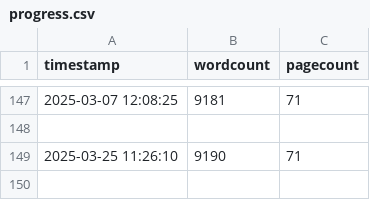
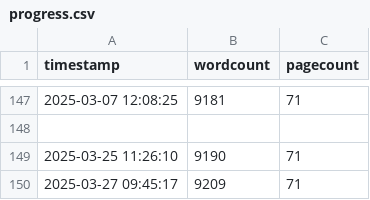
Before and after one commit to jackkraus/Jack-MS-Thesis-Draft, a CSV file: progressTracking/progress.csv, drawn as a sheet; only a part is shown, gaps mark what is left out.

```diff
--- a/progressTracking/progress.csv
+++ b/progressTracking/progress.csv
@@ -149 +149,2 @@ timestamp,wordcount,pagecount
 2025-03-25 11:26:10,9190,71
+2025-03-27 09:45:17,9209,71
```
Also changed, not shown: 18 other files.
